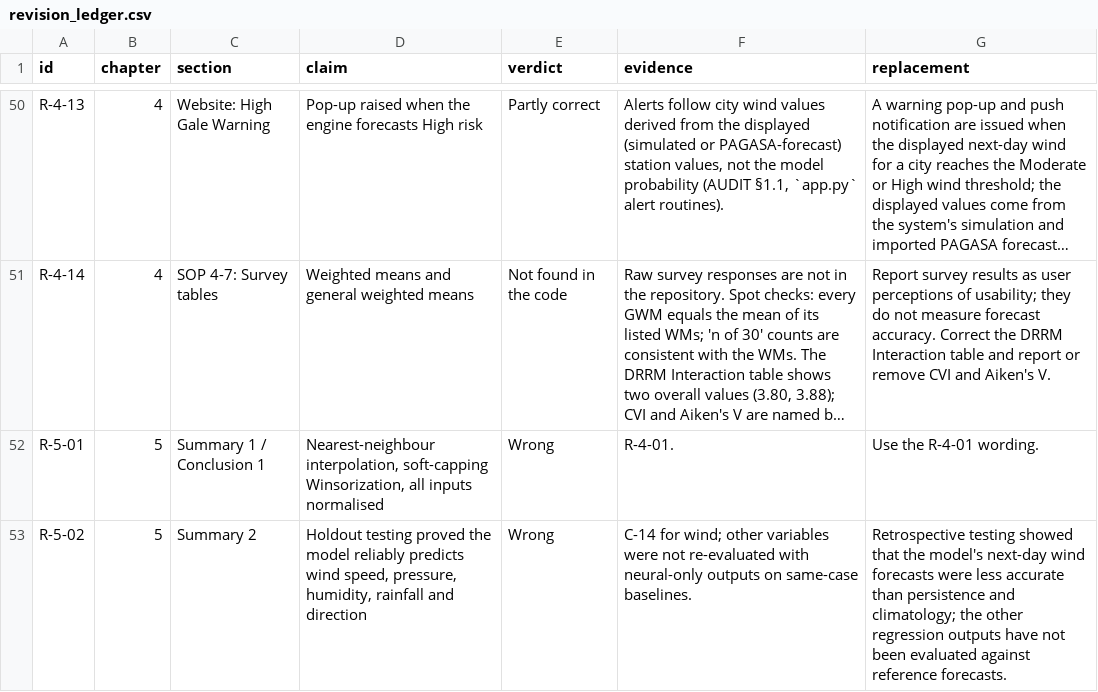
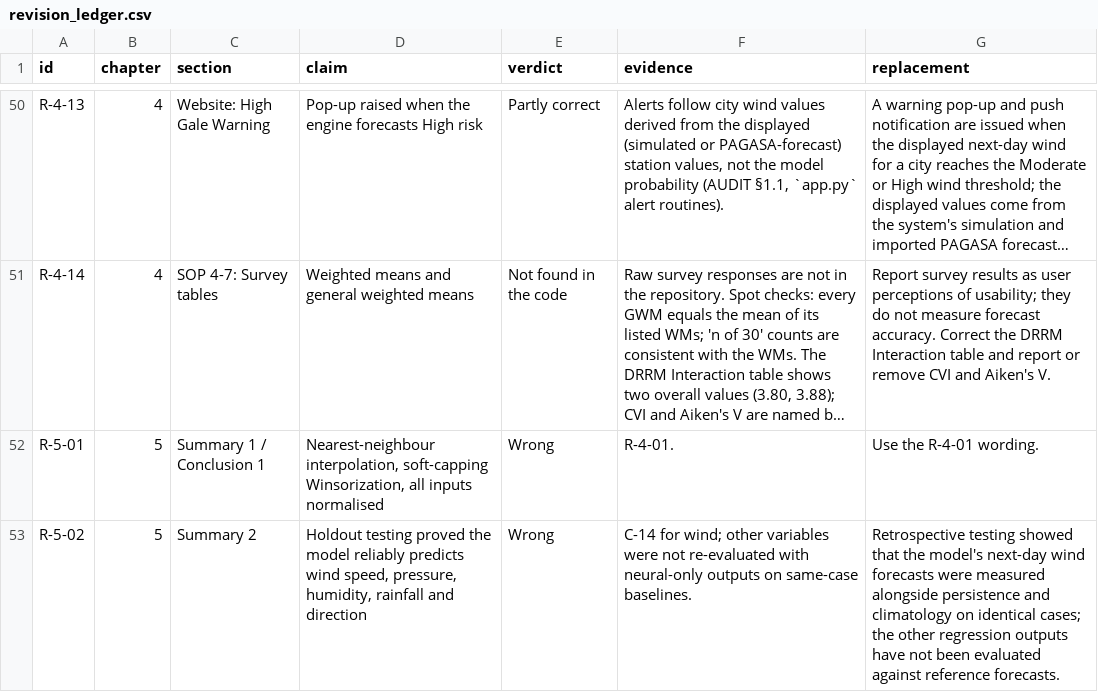
Before and after one commit to miaoxiizumi-gif/gale-cast-validations-result, a CSV file: data/revision_ledger.csv, drawn as a sheet; only a part is shown, gaps mark what is left out; long unchanged cells end in …; the diff covers the shown part only; the diff names each change by its address in the sheet, - before the commit and + after, or states it on an @@ line.

```diff
--- a/data/revision_ledger.csv
+++ b/data/revision_ledger.csv
-G53 (replacement): …forecasts were less accurate than persistence and climatology; the other…
+G53 (replacement): …forecasts were measured alongside persistence and climatology on identical cases; the other…
```
Also changed, not shown: 4 edited cells elsewhere in this file, data/documentation/paper_revision_ledger.csv, figures/paper/PF-L_composite_validation.csv, 43 other files.
